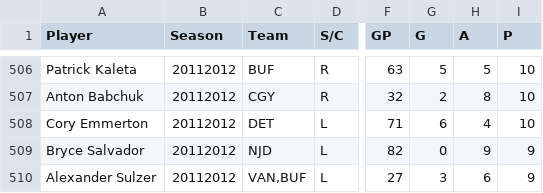
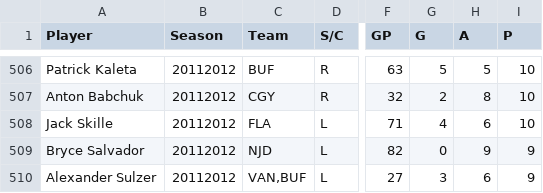
Before and after one commit to HockeyStatSupplier/StatsSupply, a CSV file: NHL_Player_Stats - 2011-2012.csv, drawn as a sheet; only a part is shown, gaps mark what is left out; the diff names each change by its address in the sheet, - before the commit and + after, or states it on an @@ line.

Commit message:
Update NHL_Player_Stats - 2011-2012.csv

```diff
--- a/NHL_Player_Stats - 2011-2012.csv
+++ b/NHL_Player_Stats - 2011-2012.csv
-A508 (Player): Cory Emmerton
+A508 (Player): Jack Skille
-C508 (Team): DET
+C508 (Team): FLA
-G508 (G): 6
+G508 (G): 4
-H508 (A): 4
+H508 (A): 6
```
